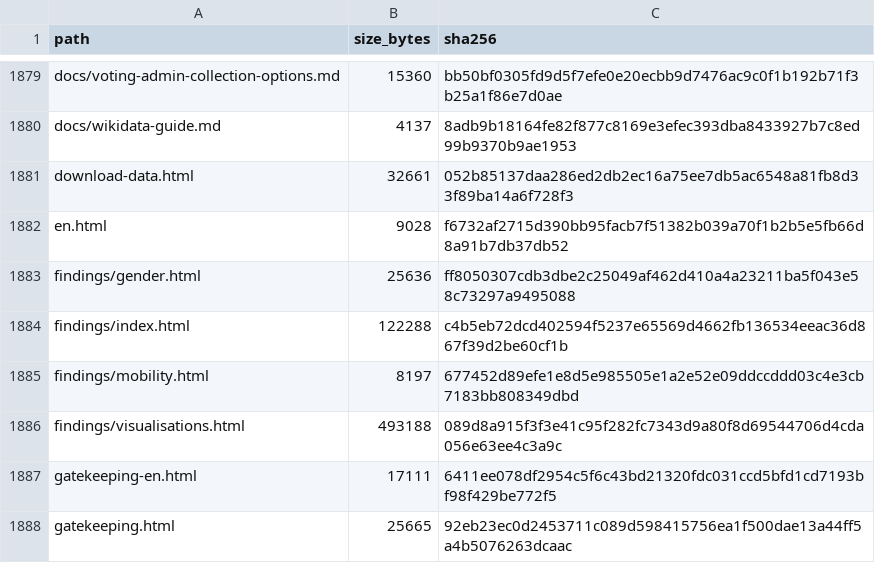
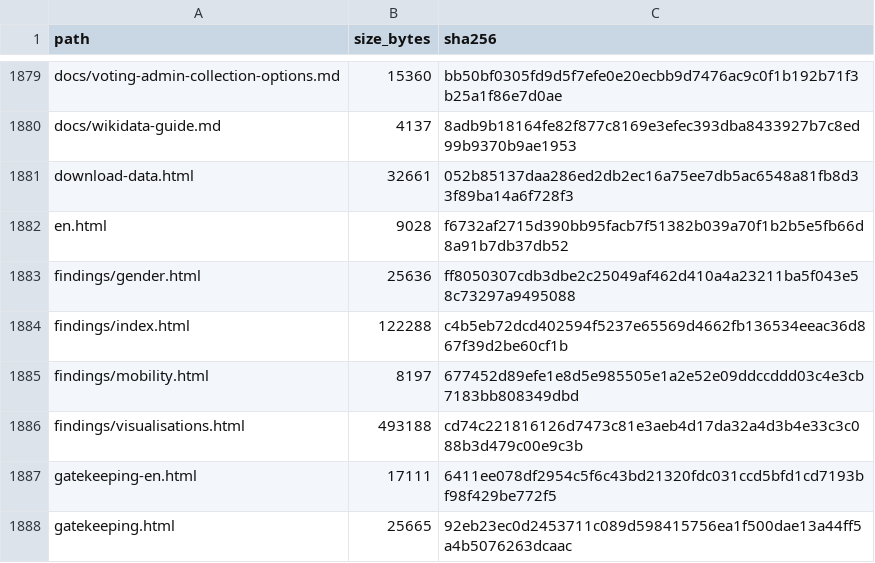
Before and after one commit to gasyoun/IndologyScholars, a CSV file: analytics_output/publication_file_manifest.csv, drawn as a sheet; only a part is shown, gaps mark what is left out.

```diff
--- a/analytics_output/publication_file_manifest.csv
+++ b/analytics_output/publication_file_manifest.csv
@@ -1885,3 +1885,3 @@ findings/index.html,122288,c4b5eb72dcd402594f5237e65569d4662fb136534eeac36d867f3
 findings/mobility.html,8197,677452d89efe1e8d5e985505e1a2e52e09ddccddd03c4e3cb7183bb808349dbd
-findings/visualisations.html,493188,089d8a915f3f3e41c95f282fc7343d9a80f8d69544706d4cda056e63ee4c3a9c
+findings/visualisations.html,493188,cd74c221816126d7473c81e3aeb4d17da32a4d3b4e33c3c088b3d479c00e9c3b
 gatekeeping-en.html,17111,6411ee078df2954c5f6c43bd21320fdc031ccd5bfd1cd7193bf98f429be772f5
```
Also changed, not shown: 3 other files.
